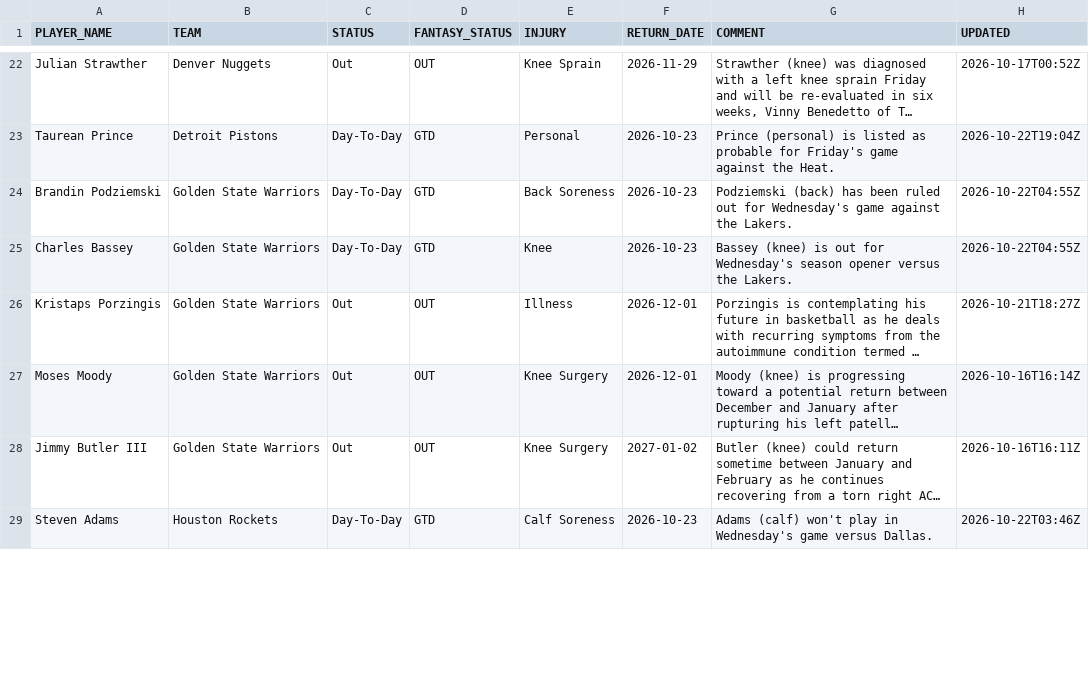
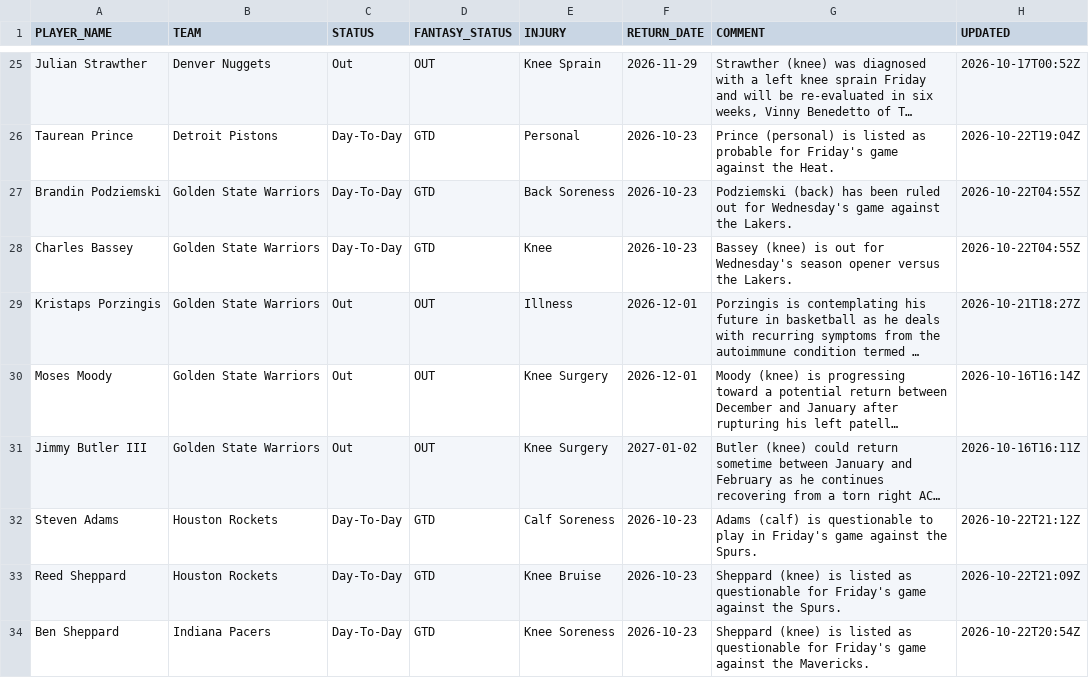
Before and after one commit to RoiGreen/dagger, a CSV file: nba_2026_27/injuries.csv, drawn as a sheet; only a part is shown, gaps mark what is left out; long unchanged cells end in …; addresses are those after the commit; the diff covers the shown part only; the diff names each change by its address in the sheet, - before the commit and + after, or states it on an @@ line.

```diff
--- a/nba_2026_27/injuries.csv
+++ b/nba_2026_27/injuries.csv
-G32 (COMMENT): Adams (calf) won't play in Wednesday's game versus Dallas.
+G32 (COMMENT): Adams (calf) is questionable to play in Friday's game against the Spurs.
-H32 (UPDATED): 2026-10-22T03:46Z
+H32 (UPDATED): 2026-10-22T21:12Z
+row 33: Reed Sheppard | Houston Rockets | Day-To-Day | GTD | Knee Bruise | 2026-10-23 | Sheppard (knee) is listed as questionable for Friday's game against the Spurs. | 2026-10-22T21:09Z
+row 34: Ben Sheppard | Indiana Pacers | Day-To-Day | GTD | Knee Soreness | 2026-10-23 | Sheppard (knee) is listed as questionable for Friday's game against the Mavericks. | 2026-10-22T20:54Z
```
Also changed, not shown: 10 added rows, 4 removed rows and 44 edited cells elsewhere in this file, 3 other files.
